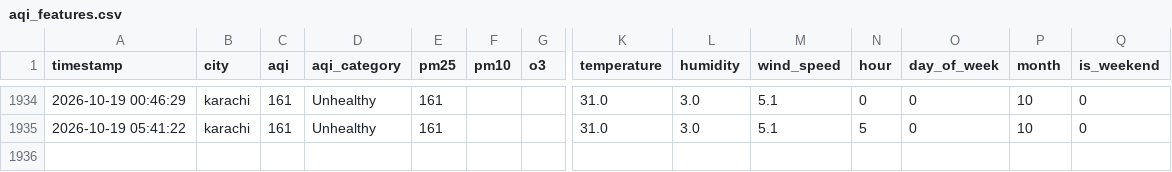
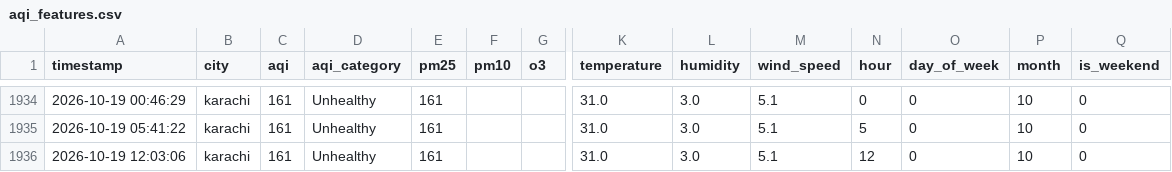
Before and after one commit to vinodkamani/AQI-Predictor, a CSV file: aqi_features.csv, drawn as a sheet; only a part is shown, gaps mark what is left out; rows hold the shown columns only; the diff names each change by its address in the sheet, - before the commit and + after, or states it on an @@ line.

```diff
--- a/aqi_features.csv
+++ b/aqi_features.csv
+row 1936: 2026-10-19 12:03:06 | karachi | 161 | Unhealthy | 161 |  |  | 31.0 | 3.0 | 5.1 | 12 | 0 | 10 | 0
```
